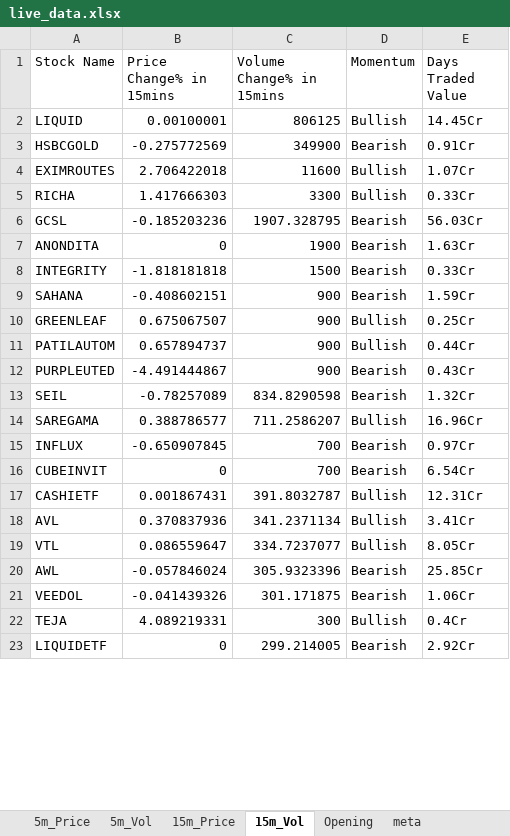
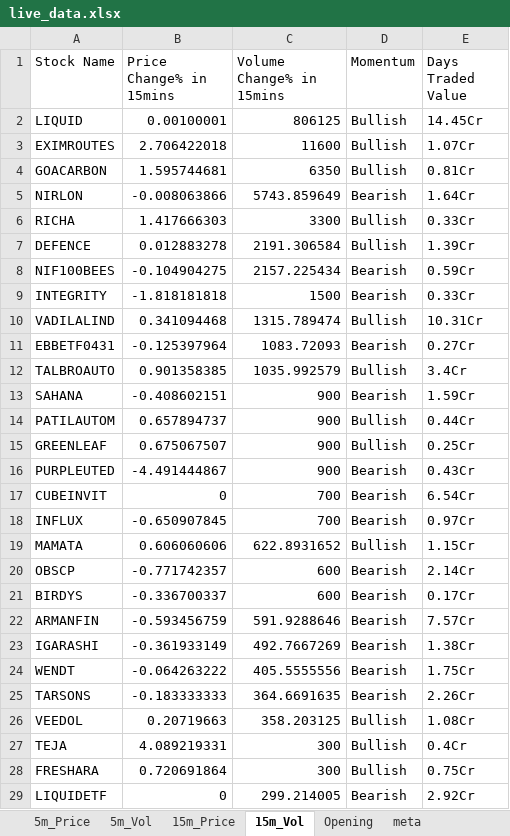
Before and after one commit to srbsharma92/priceAction2, an Excel workbook: data/live_data.xlsx, sheet 15m_Vol, drawn as a sheet; only a part is shown; values as stored, in another font and other column widths than the file's, no borders; removed rows and columns are numbered as before the commit, all else as after; the diff covers the shown part only; the diff names each change by its address in the sheet, - before the commit and + after, or states it on an @@ line.

```diff
--- a/data/live_data.xlsx (sheet 15m_Vol)
+++ b/data/live_data.xlsx (sheet 15m_Vol)
-row 3: HSBCGOLD | -0.275772569 | 349900 | Bearish | 0.91Cr
+row 4: GOACARBON | 1.595744681 | 6350 | Bullish | 0.81Cr
+row 5: NIRLON | -0.008063866 | 5743.859649 | Bearish | 1.64Cr
-row 6: GCSL | -0.185203236 | 1907.328795 | Bearish | 56.03Cr
-row 7: ANONDITA | 0 | 1900 | Bearish | 1.63Cr
+row 7: DEFENCE | 0.012883278 | 2191.306584 | Bullish | 1.39Cr
+row 8: NIF100BEES | -0.104904275 | 2157.225434 | Bearish | 0.59Cr
+row 10: VADILALIND | 0.341094468 | 1315.789474 | Bullish | 10.31Cr
+row 11: EBBETF0431 | -0.125397964 | 1083.72093 | Bearish | 0.27Cr
+row 12: TALBROAUTO | 0.901358385 | 1035.992579 | Bullish | 3.4Cr
@@ row 11 moved to row 14: PATILAUTOM @@
-row 13: SEIL | -0.78257089 | 834.8290598 | Bearish | 1.32Cr
-row 14: SAREGAMA | 0.388786577 | 711.2586207 | Bullish | 16.96Cr
@@ row 16 moved to row 17: CUBEINVIT @@
-row 17: CASHIETF | 0.001867431 | 391.8032787 | Bullish | 12.31Cr
-row 18: AVL | 0.370837936 | 341.2371134 | Bullish | 3.41Cr
-row 19: VTL | 0.086559647 | 334.7237077 | Bullish | 8.05Cr
-row 20: AWL | -0.057846024 | 305.9323396 | Bearish | 25.85Cr
+row 19: MAMATA | 0.606060606 | 622.8931652 | Bullish | 1.15Cr
+row 20: OBSCP | -0.771742357 | 600 | Bearish | 2.14Cr
+row 21: BIRDYS | -0.336700337 | 600 | Bearish | 0.17Cr
+row 22: ARMANFIN | -0.593456759 | 591.9288646 | Bearish | 7.57Cr
+row 23: IGARASHI | -0.361933149 | 492.7667269 | Bearish | 1.38Cr
+row 24: WENDT | -0.064263222 | 405.5555556 | Bearish | 1.75Cr
+row 25: TARSONS | -0.183333333 | 364.6691635 | Bearish | 2.26Cr
-B26 (Price Change% in 15mins): -0.041439326
+B26 (Price Change% in 15mins): 0.20719663
-C26 (Volume Change% in 15mins): 301.171875
+C26 (Volume Change% in 15mins): 358.203125
-D26 (Momentum): Bearish
+D26 (Momentum): Bullish
-E26 (Days Traded Value): 1.06Cr
+E26 (Days Traded Value): 1.08Cr
+row 28: FRESHARA | 0.720691864 | 300 | Bullish | 0.75Cr
```
Also changed, not shown: 3 added rows and 4 removed rows elsewhere in this sheet, sheet 5m_Vol, sheet 15m_Price, sheet 5m_Price, sheet Opening, sheet meta.
